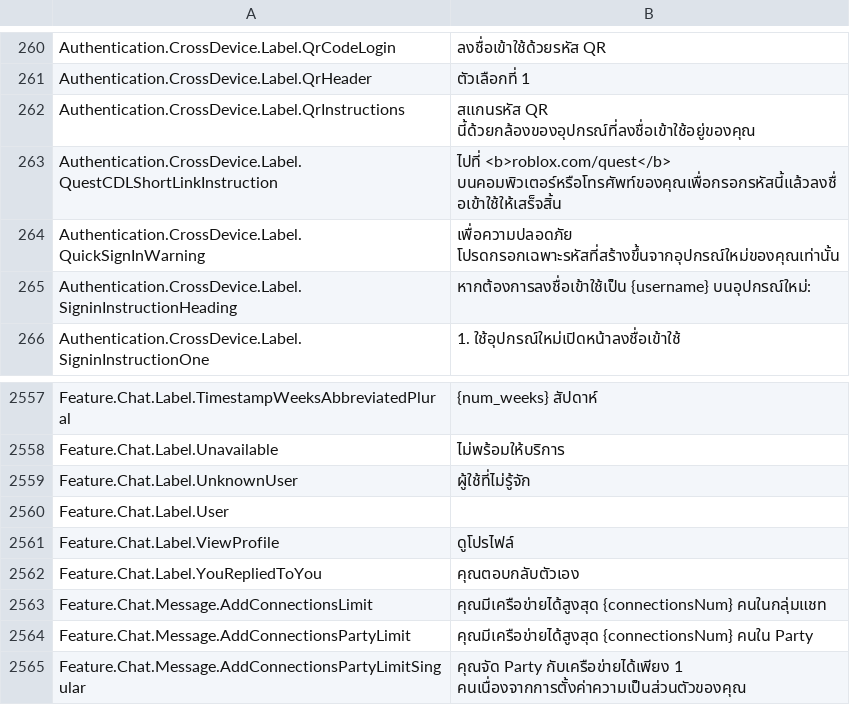
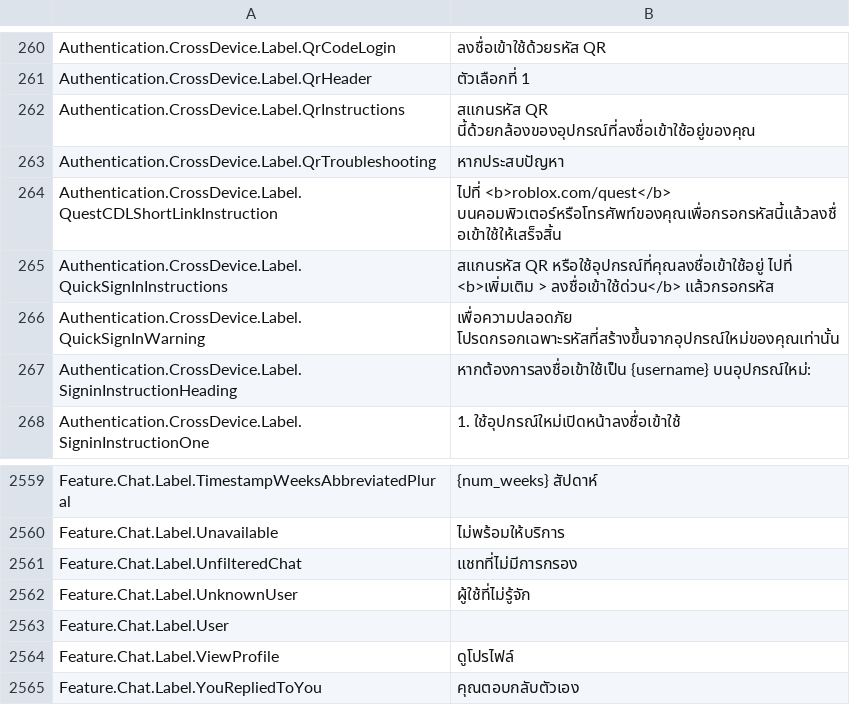
Before and after one commit to EliCauvert/Roblox-Datamining, a CSV file: UniversalApp/Locales/Common/th-th.csv, drawn as a sheet; only a part is shown, gaps mark what is left out; the shorter side is filled out with more unchanged rows.

Commit message:
UniversalApp (12068)

```diff
--- a/UniversalApp/Locales/Common/th-th.csv
+++ b/UniversalApp/Locales/Common/th-th.csv
@@ -262,3 +262,5 @@ Authentication.CrossDevice.Label.QrHeader,ตัวเลือกที่ 1
 Authentication.CrossDevice.Label.QrInstructions,สแกนรหัส QR นี้ด้วยกล้องของอุปกรณ์ที่ลงชื่อเข้าใช้อยู่ของคุณ
+Authentication.CrossDevice.Label.QrTroubleshooting,หากประสบปัญหา
 Authentication.CrossDevice.Label.QuestCDLShortLinkInstruction,ไปที่ <b>roblox.com/quest</b> บนคอมพิวเตอร์หรือโทรศัพท์ของคุณเพื่อกรอกรหัสนี้แล้วลงชื่อเข้าใช้ให้เสร็จสิ้น
+Authentication.CrossDevice.Label.QuickSignInInstructions,สแกนรหัส QR หรือใช้อุปกรณ์ที่คุณลงชื่อเข้าใช้อยู่ ไปที่ <b>เพิ่มเติม > ลงชื่อเข้าใช้ด่วน</b> แล้วกรอกรหัส
 Authentication.CrossDevice.Label.QuickSignInWarning,เพื่อความปลอดภัย โปรดกรอกเฉพาะรหัสที่สร้างขึ้นจากอุปกรณ์ใหม่ของคุณเท่านั้น
@@ -2580,2 +2582,3 @@ Feature.Chat.Label.TimestampWeeksAbbreviatedPlural,{num_weeks} สัปดา
 Feature.Chat.Label.Unavailable,ไม่พร้อมให้บริการ
+Feature.Chat.Label.UnfilteredChat,แชทที่ไม่มีการกรอง
 Feature.Chat.Label.UnknownUser,ผู้ใช้ที่ไม่รู้จัก
```
Also changed, not shown: UniversalApp/Locales/Common/ar-001.csv, UniversalApp/Locales/Common/hi-in.csv, 20 other files.
